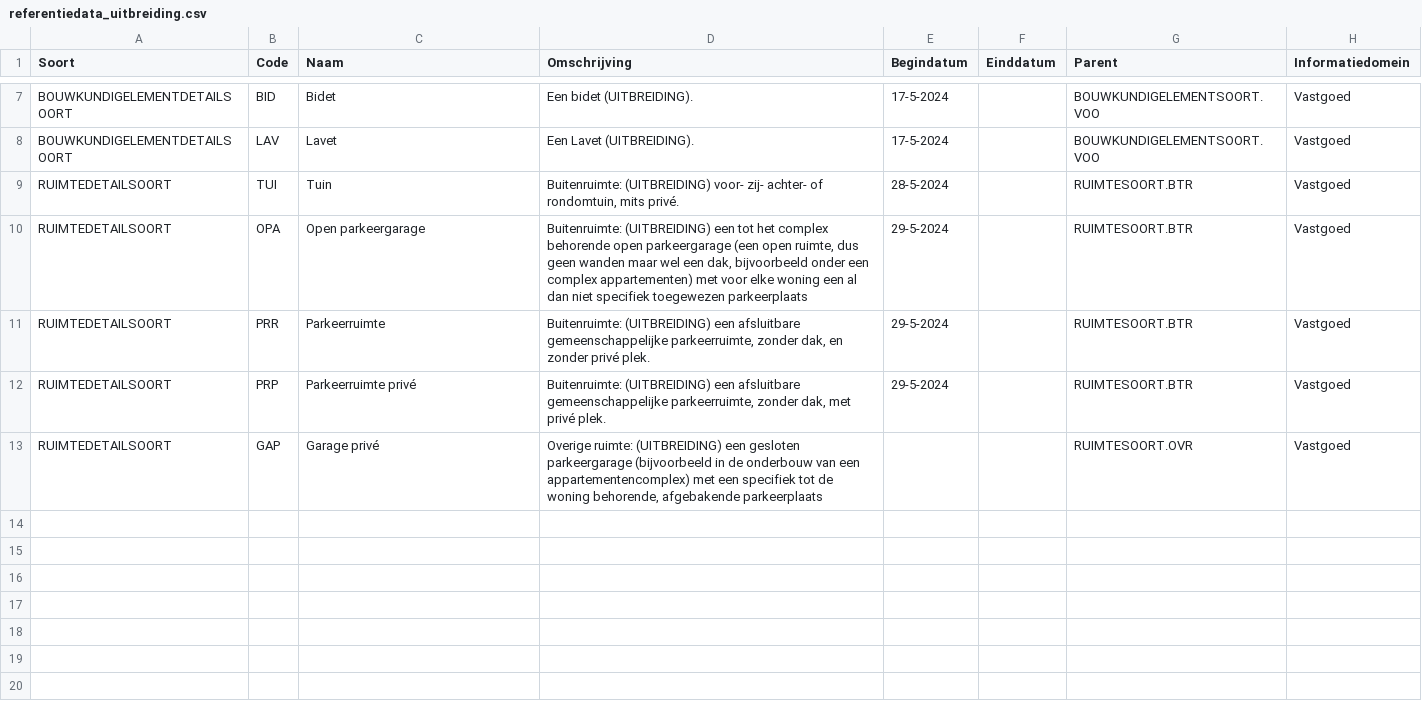
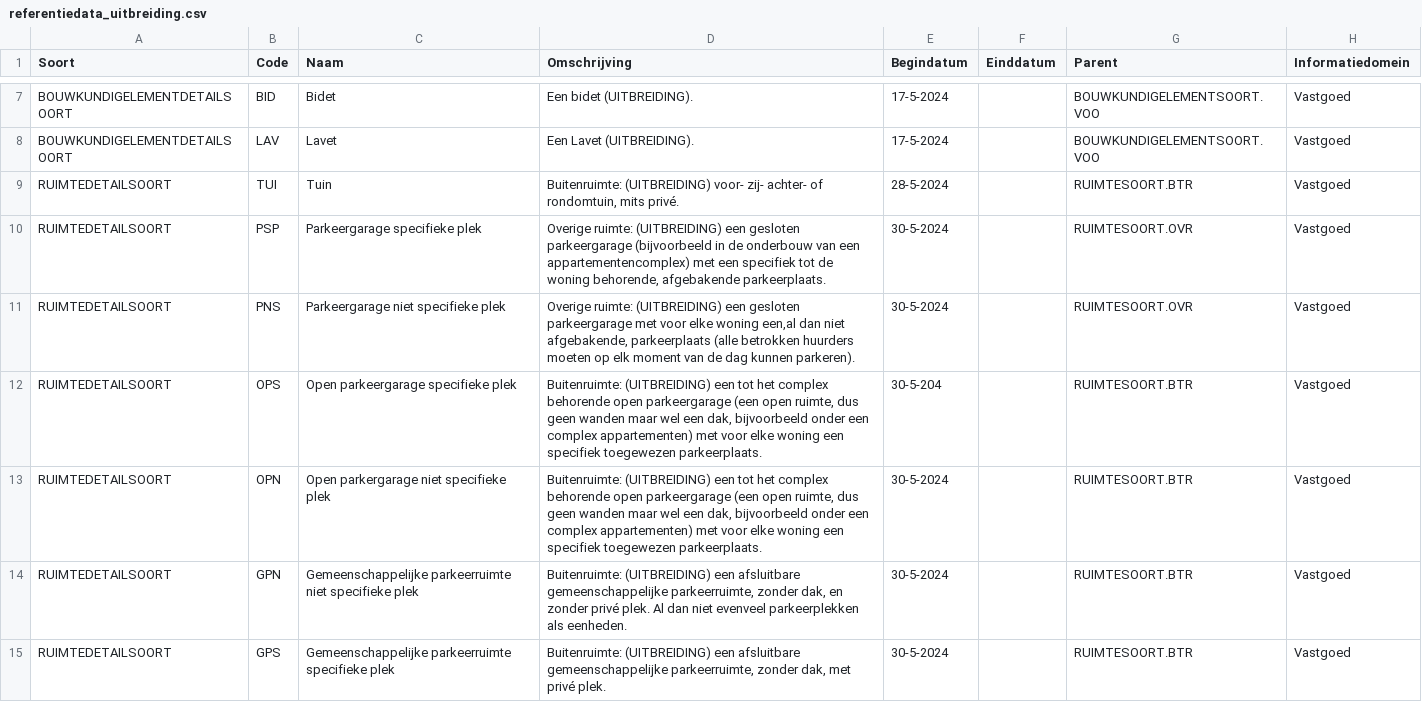
Before and after one commit to woonstadrotterdam/woningwaardering, a CSV file: woningwaardering/vera/referentiedata_uitbreiding.csv, drawn as a sheet; only a part is shown, gaps mark what is left out.

Commit message:
herziening uitbreiding referentiedata parkeervoorzieningen

```diff
--- a/woningwaardering/vera/referentiedata_uitbreiding.csv
+++ b/woningwaardering/vera/referentiedata_uitbreiding.csv
@@ -9,5 +9,7 @@ BOUWKUNDIGELEMENTDETAILSOORT;LAV;Lavet;Een Lavet (UITBREIDING).;17-5-2024;;BOUWK
 RUIMTEDETAILSOORT;TUI;Tuin;Buitenruimte: (UITBREIDING) voor- zij- achter- of rondomtuin, mits privé.;28-5-2024;;RUIMTESOORT.BTR;Vastgoed
-RUIMTEDETAILSOORT;OPA;Open parkeergarage;Buitenruimte: (UITBREIDING)  een tot het complex behorende open parkeergarage (een open ruimte, dus geen wanden maar wel een dak, bijvoorbeeld onder een complex appartementen) met voor elke woning een al dan niet specifiek toegewezen parkeerplaats;29-5-2024;;RUIMTESOORT.BTR;Vastgoed
-RUIMTEDETAILSOORT;PRR;Parkeerruimte;Buitenruimte: (UITBREIDING) een afsluitbare gemeenschappelijke parkeerruimte, zonder dak, en zonder privé plek.;29-5-2024;;RUIMTESOORT.BTR;Vastgoed
-RUIMTEDETAILSOORT;PRP;Parkeerruimte privé;Buitenruimte: (UITBREIDING) een afsluitbare gemeenschappelijke parkeerruimte, zonder dak, met privé plek.;29-5-2024;;RUIMTESOORT.BTR;Vastgoed
-RUIMTEDETAILSOORT;GAP;Garage privé;Overige ruimte: (UITBREIDING) een gesloten parkeergarage (bijvoorbeeld in de onderbouw van een appartementencomplex) met een specifiek tot de woning behorende, afgebakende parkeerplaats;;;RUIMTESOORT.OVR;Vastgoed
+RUIMTEDETAILSOORT;PSP;Parkeergarage specifieke plek;Overige ruimte: (UITBREIDING) een gesloten parkeergarage (bijvoorbeeld in de onderbouw van een  appartementencomplex) met een specifiek tot de woning behorende, afgebakende parkeerplaats.;30-5-2024;;RUIMTESOORT.OVR;Vastgoed
+RUIMTEDETAILSOORT;PNS;Parkeergarage niet specifieke plek; Overige ruimte: (UITBREIDING) een gesloten parkeergarage met voor elke woning een,al dan  niet afgebakende, parkeerplaats (alle betrokken huurders moeten  op elk moment van de dag kunnen parkeren).;30-5-2024;;RUIMTESOORT.OVR;Vastgoed
+RUIMTEDETAILSOORT;OPS;Open parkeergarage specifieke plek; Buitenruimte: (UITBREIDING)  een tot het complex behorende open parkeergarage (een open ruimte,  dus geen wanden maar wel een dak, bijvoorbeeld onder een complex appartementen) met voor elke woning een specifiek toegewezen parkeerplaats.;30-5-204;;RUIMTESOORT.BTR;Vastgoed
+RUIMTEDETAILSOORT;OPN;Open parkergarage niet specifieke plek; Buitenruimte: (UITBREIDING)  een tot het complex behorende open parkeergarage (een open ruimte,  dus geen wanden maar wel een dak, bijvoorbeeld onder een complex appartementen) met voor elke woning een specifiek toegewezen parkeerplaats.;30-5-2024;;RUIMTESOORT.BTR;Vastgoed
+RUIMTEDETAILSOORT;GPN;Gemeenschappelijke parkeerruimte niet specifieke plek; Buitenruimte: (UITBREIDING) een afsluitbare gemeenschappelijke parkeerruimte, zonder dak, en zonder privé plek. Al dan niet evenveel parkeerplekken als eenheden.;30-5-2024;;RUIMTESOORT.BTR;Vastgoed
+RUIMTEDETAILSOORT;GPS;Gemeenschappelijke parkeerruimte specifieke plek; Buitenruimte: (UITBREIDING) een afsluitbare gemeenschappelijke parkeerruimte, zonder dak, met privé plek.;30-5-2024;;RUIMTESOORT.BTR;Vastgoed
```
Also changed, not shown: 1 other file.
